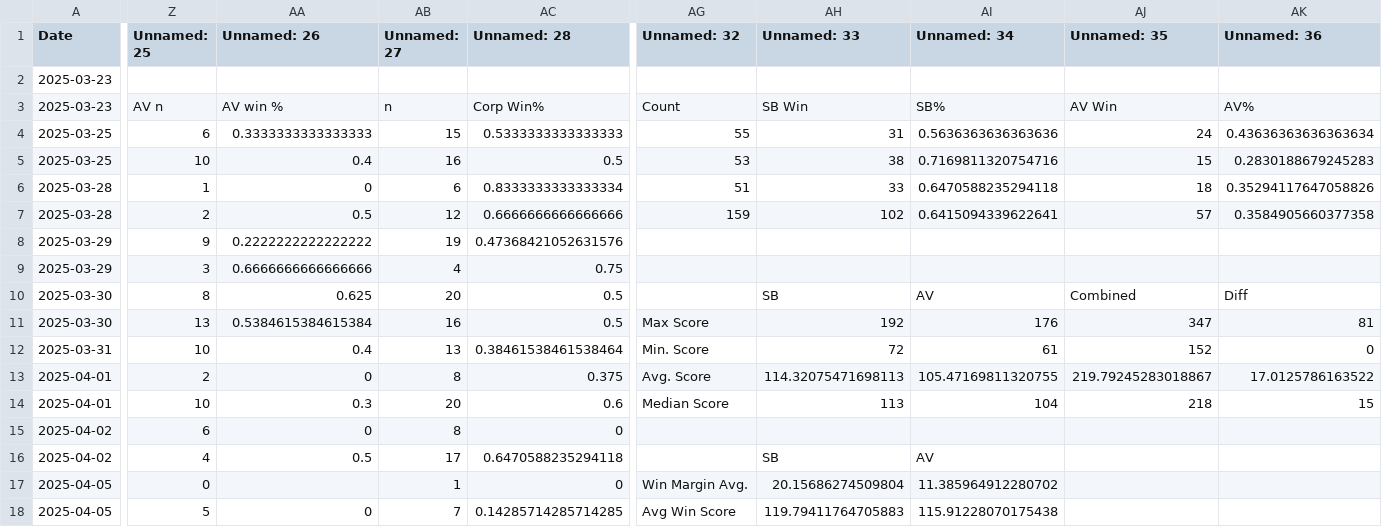
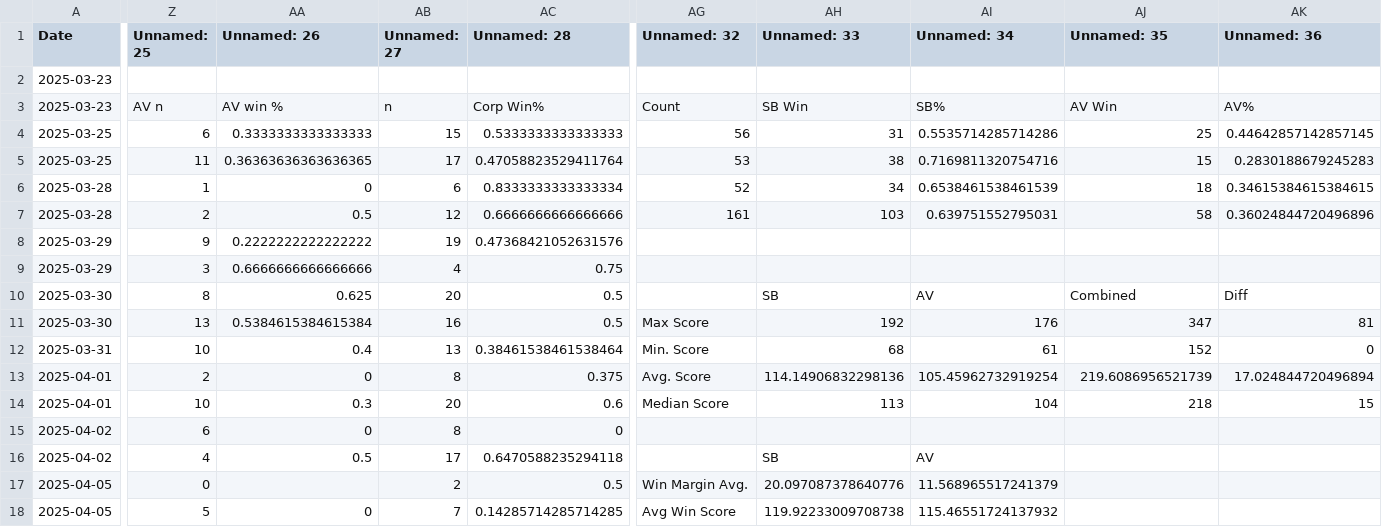
Before and after one commit to sjbergca/terraforming-tracker, a CSV file: games/games.csv, drawn as a sheet; only a part is shown, gaps mark what is left out; the diff covers the shown part only; the diff names each change by its address in the sheet, - before the commit and + after, or states it on an @@ line.

Commit message:
🔄 Auto-update games.csv

```diff
--- a/games/games.csv
+++ b/games/games.csv
-AG4 (Unnamed: 32): 55
+AG4 (Unnamed: 32): 56
-AI4 (Unnamed: 34): 0.5636363636363636
+AI4 (Unnamed: 34): 0.5535714285714286
-AJ4 (Unnamed: 35): 24
+AJ4 (Unnamed: 35): 25
-AK4 (Unnamed: 36): 0.43636363636363634
+AK4 (Unnamed: 36): 0.44642857142857145
-Z5 (Unnamed: 25): 10
+Z5 (Unnamed: 25): 11
-AA5 (Unnamed: 26): 0.4
+AA5 (Unnamed: 26): 0.36363636363636365
-AB5 (Unnamed: 27): 16
+AB5 (Unnamed: 27): 17
-AC5 (Unnamed: 28): 0.5
+AC5 (Unnamed: 28): 0.47058823529411764
-AG6 (Unnamed: 32): 51
+AG6 (Unnamed: 32): 52
-AH6 (Unnamed: 33): 33
+AH6 (Unnamed: 33): 34
-AI6 (Unnamed: 34): 0.6470588235294118
+AI6 (Unnamed: 34): 0.6538461538461539
-AK6 (Unnamed: 36): 0.35294117647058826
+AK6 (Unnamed: 36): 0.34615384615384615
-AG7 (Unnamed: 32): 159
+AG7 (Unnamed: 32): 161
-AH7 (Unnamed: 33): 102
+AH7 (Unnamed: 33): 103
-AI7 (Unnamed: 34): 0.6415094339622641
+AI7 (Unnamed: 34): 0.639751552795031
-AJ7 (Unnamed: 35): 57
+AJ7 (Unnamed: 35): 58
-AK7 (Unnamed: 36): 0.3584905660377358
+AK7 (Unnamed: 36): 0.36024844720496896
-AH12 (Unnamed: 33): 72
+AH12 (Unnamed: 33): 68
-AH13 (Unnamed: 33): 114.32075471698113
+AH13 (Unnamed: 33): 114.14906832298136
-AI13 (Unnamed: 34): 105.47169811320755
+AI13 (Unnamed: 34): 105.45962732919254
-AJ13 (Unnamed: 35): 219.79245283018867
+AJ13 (Unnamed: 35): 219.6086956521739
-AK13 (Unnamed: 36): 17.0125786163522
+AK13 (Unnamed: 36): 17.024844720496894
-AB17 (Unnamed: 27): 1
+AB17 (Unnamed: 27): 2
-AC17 (Unnamed: 28): 0
+AC17 (Unnamed: 28): 0.5
-AH17 (Unnamed: 33): 20.15686274509804
+AH17 (Unnamed: 33): 20.097087378640776
-AI17 (Unnamed: 34): 11.385964912280702
+AI17 (Unnamed: 34): 11.568965517241379
-AH18 (Unnamed: 33): 119.79411764705883
+AH18 (Unnamed: 33): 119.92233009708738
-AI18 (Unnamed: 34): 115.91228070175438
+AI18 (Unnamed: 34): 115.46551724137932
```
Also changed, not shown: 2 added rows and 18 edited cells elsewhere in this file.
